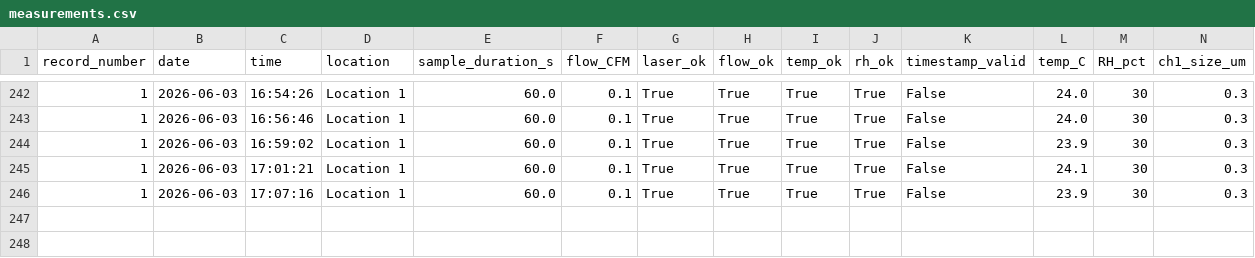
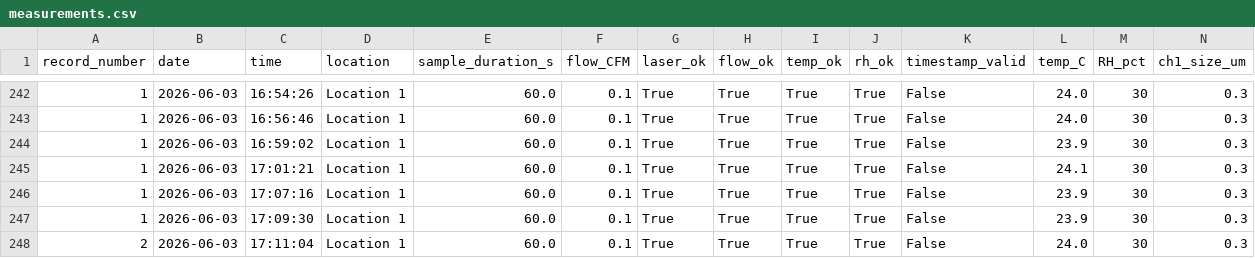
Before and after one commit to Rohit-Raut/WLC-High-Bay-Monitoring, a CSV file: data/measurements.csv, drawn as a sheet; only a part is shown, gaps mark what is left out; rows hold the shown columns only; the diff names each change by its address in the sheet, - before the commit and + after, or states it on an @@ line.

```diff
--- a/data/measurements.csv
+++ b/data/measurements.csv
+row 247: 1 | 2026-06-03 | 17:09:30 | Location 1 | 60.0 | 0.1 | True | True | True | True | False | 23.9 | 30 | 0.3
+row 248: 2 | 2026-06-03 | 17:11:04 | Location 1 | 60.0 | 0.1 | True | True | True | True | False | 24.0 | 30 | 0.3
```
Also changed, not shown: 4 other files.
